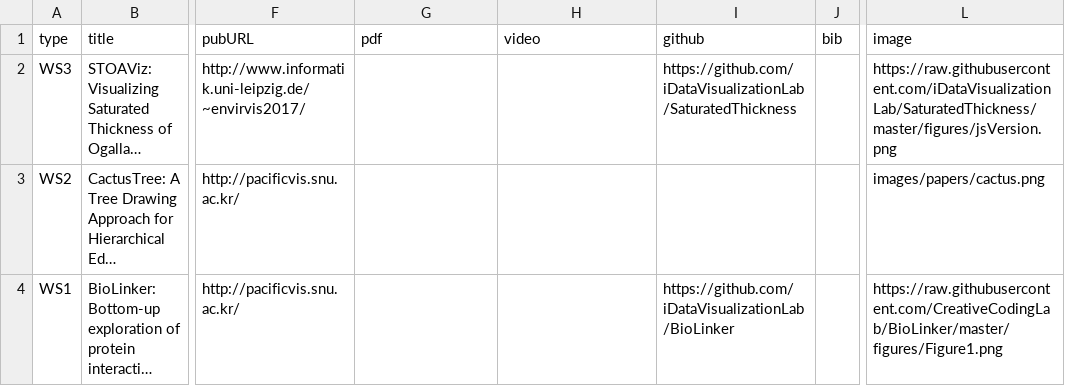
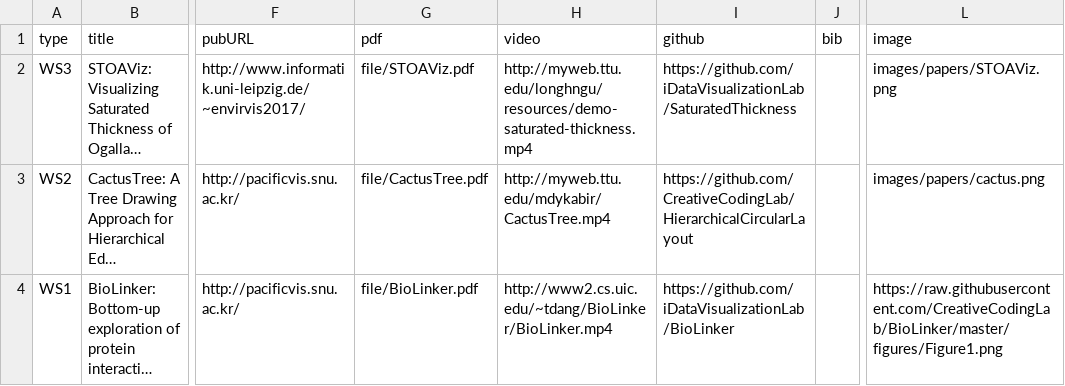
Before and after one commit to iDVLTTU/LabWebsite, a CSV file: xml/publications.csv, drawn as a sheet; only a part is shown, gaps mark what is left out; long unchanged cells end in …; the diff names each change by its address in the sheet, - before the commit and + after, or states it on an @@ line.

Commit message:
updates and cactusTree video

```diff
--- a/xml/publications.csv
+++ b/xml/publications.csv
-G2 (pdf): (empty)
+G2 (pdf): file/STOAViz.pdf
-H2 (video): (empty)
+H2 (video): http://myweb.ttu.edu/longhngu/resources/demo-saturated-thickness.mp4
-L2 (image): https://raw.githubusercontent.com/iDataVisualizationLab/SaturatedThickness/master/figures/jsVersion.png
+L2 (image): images/papers/STOAViz.png
-G3 (pdf): (empty)
+G3 (pdf): file/CactusTree.pdf
-H3 (video): (empty)
+H3 (video): http://myweb.ttu.edu/mdykabir/CactusTree.mp4
-I3 (github): (empty)
+I3 (github): https://github.com/CreativeCodingLab/HierarchicalCircularLayout
-G4 (pdf): (empty)
+G4 (pdf): file/BioLinker.pdf
-H4 (video): (empty)
+H4 (video): http://www2.cs.uic.edu/~tdang/BioLinker/BioLinker.mp4
```
Also changed, not shown: 11 other files.
